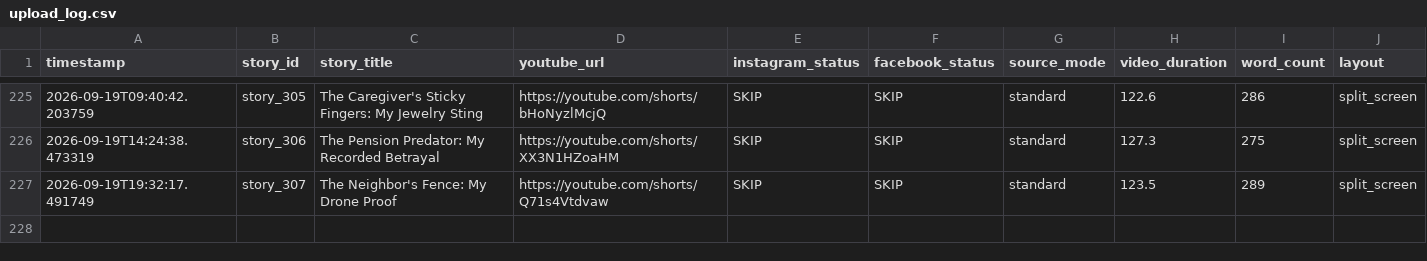
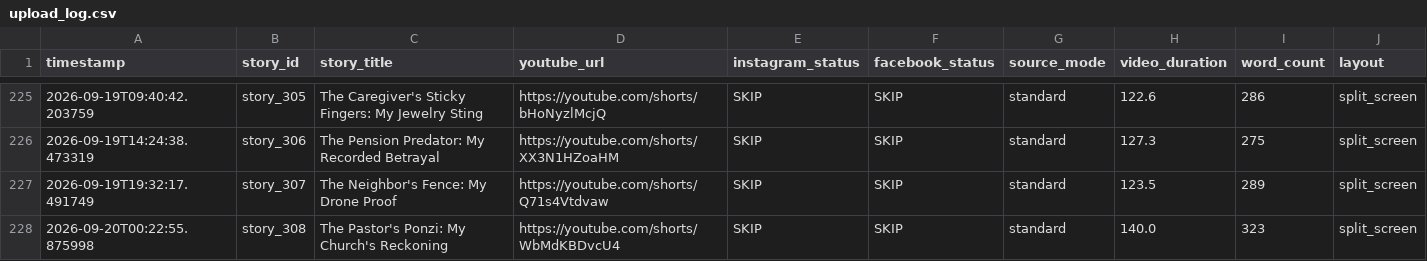
Before and after one commit to AddyCuber/reels-on-rails, a CSV file: upload_log.csv, drawn as a sheet; only a part is shown, gaps mark what is left out; the diff names each change by its address in the sheet, - before the commit and + after, or states it on an @@ line.

```diff
--- a/upload_log.csv
+++ b/upload_log.csv
+row 228: 2026-09-20T00:22:55.875998 | story_308 | The Pastor's Ponzi: My Church's Reckoning | https://youtube.com/shorts/WbMdKBDvcU4 | SKIP | SKIP | standard | 140.0 | 323 | split_screen
```
Also changed, not shown: 3 other files.
